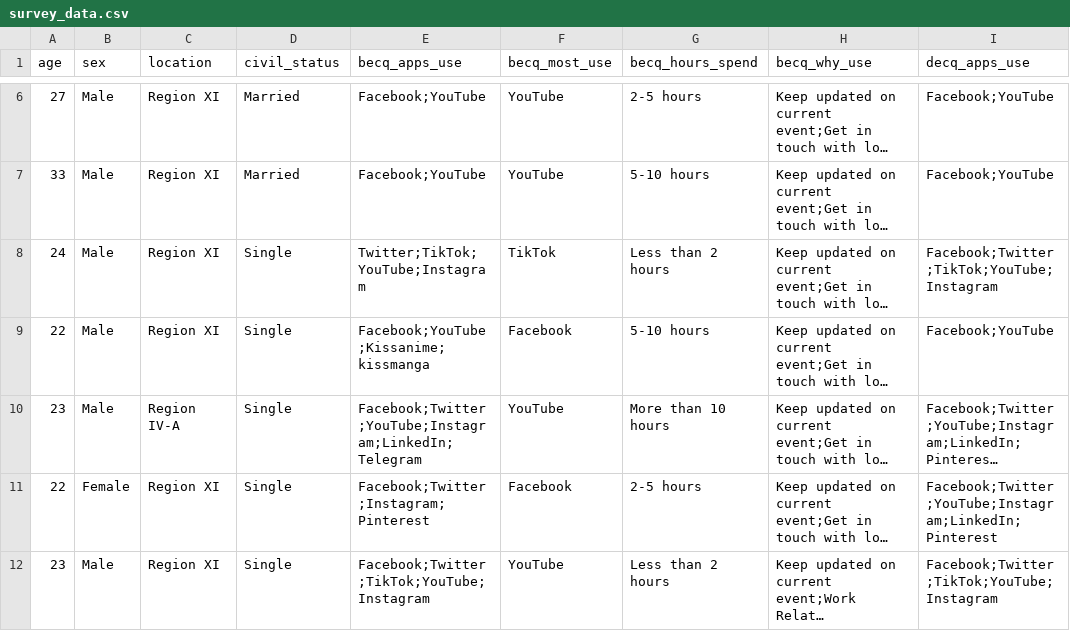
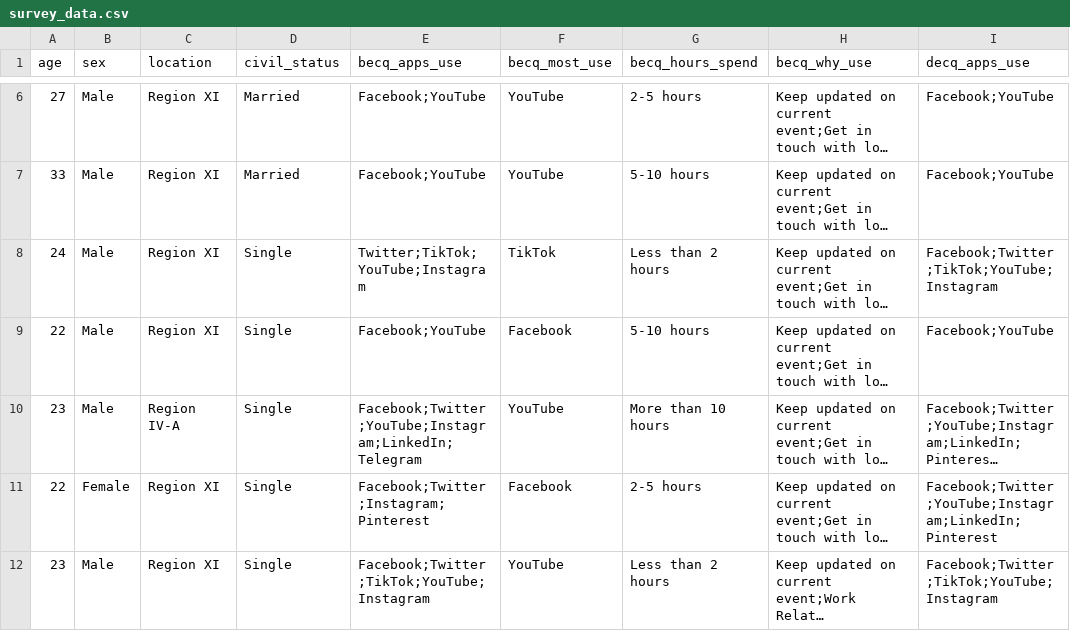
Before and after one commit to jscastanos/DataAnalysis, a CSV file: covid-ecq-survey-ph/data/survey_data.csv, drawn as a sheet; only a part is shown, gaps mark what is left out; long unchanged cells end in …; the diff names each change by its address in the sheet, - before the commit and + after, or states it on an @@ line.

Commit message:
Update notebook, clean data

```diff
--- a/covid-ecq-survey-ph/data/survey_data.csv
+++ b/covid-ecq-survey-ph/data/survey_data.csv
-E9 (becq_apps_use): Facebook;YouTube;Kissanime;kissmanga
+E9 (becq_apps_use): Facebook;YouTube
```
Also changed, not shown: 3 other files.
